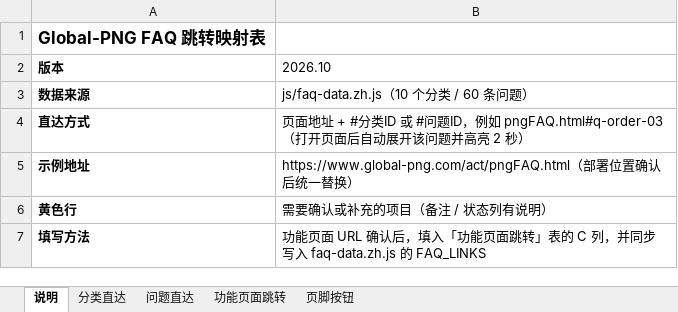
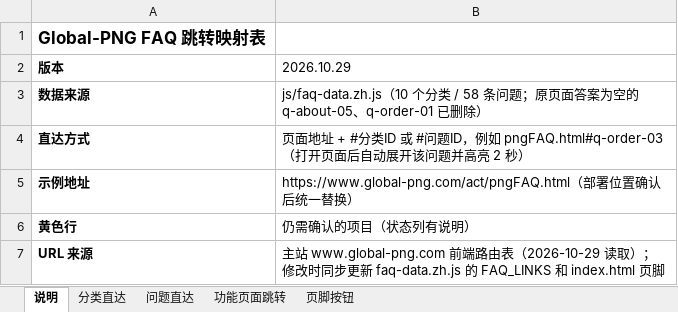
Before and after one commit to seonu826/png-faq, an Excel workbook: docs/FAQ跳转映射表.xlsx, sheet 说明, drawn as a sheet; values as stored, in another font and other column widths than the file's, no borders; removed rows and columns are numbered as before the commit, all else as after; the diff names each change by its address in the sheet, - before the commit and + after, or states it on an @@ line.

```diff
--- a/docs/FAQ跳转映射表.xlsx (sheet 说明)
+++ b/docs/FAQ跳转映射表.xlsx (sheet 说明)
-B2: 2026.10
+B2: 2026.10.29
-B3 (2026.10.29): …/ 60 条问题）
+B3 (2026.10.29): …/ 58 条问题；原页面答案为空的 q-about-05、q-order-01 已删除）
-B6 (2026.10.29): 需要确认或补充的项目（备注 / 状态列有说明）
+B6 (2026.10.29): 仍需确认的项目（状态列有说明）
-row 7: 填写方法 | 功能页面 URL 确认后，填入「功能页面跳转」表的 C 列，并同步写入 faq-data.zh.js 的 FAQ_LINKS
+row 7: URL 来源 | 主站 www.global-png.com 前端路由表（2026-10-29 读取）；修改时同步更新 faq-data.zh.js 的 FAQ_LINKS 和 index.html 页脚
```
Also changed, not shown: sheet 问题直达, sheet 功能页面跳转, sheet 页脚按钮, sheet 分类直达, 12 other files.
